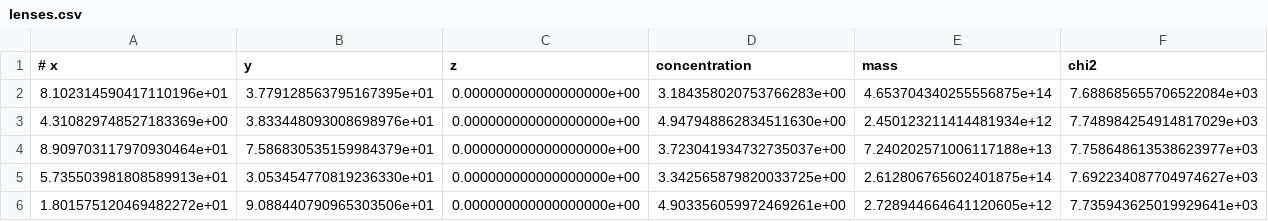
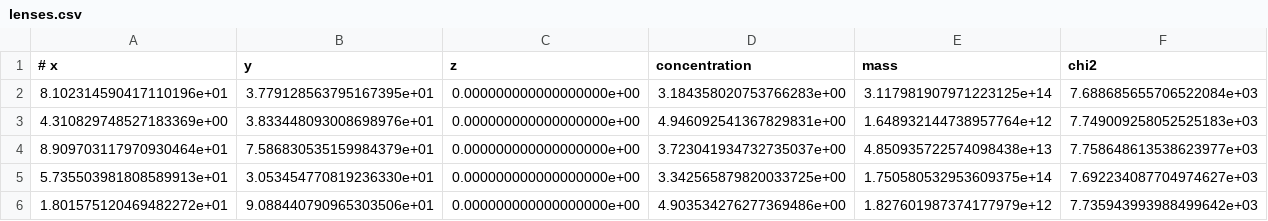
Before and after one commit to jShpiece/Thesis, a CSV file: Output/JWST/lenses.csv, drawn as a sheet.

Commit message:
Refactor mass estimation functions and improve visualization; update halo concentration and mass profile calculations for A2744, enhance output formatting, and add redshift parameter support.

```diff
--- a/Output/JWST/lenses.csv
+++ b/Output/JWST/lenses.csv
@@ -1,6 +1,6 @@
 # x,y,z,concentration,mass,chi2
-8.102314590417110196e+01,3.779128563795167395e+01,0.000000000000000000e+00,3.184358020753766283e+00,4.653704340255556875e+14,7.688685655706522084e+03
-4.310829748527183369e+00,3.833448093008698976e+01,0.000000000000000000e+00,4.947948862834511630e+00,2.450123211414481934e+12,7.748984254914817029e+03
-8.909703117970930464e+01,7.586830535159984379e+01,0.000000000000000000e+00,3.723041934732735037e+00,7.240202571006117188e+13,7.758648613538623977e+03
-5.735503981808589913e+01,3.053454770819236330e+01,0.000000000000000000e+00,3.342565879820033725e+00,2.612806765602401875e+14,7.692234087704974627e+03
-1.801575120469482272e+01,9.088440790965303506e+01,0.000000000000000000e+00,4.903356059972469261e+00,2.728944664641120605e+12,7.735943625019929641e+03
+8.102314590417110196e+01,3.779128563795167395e+01,0.000000000000000000e+00,3.184358020753766283e+00,3.117981907971223125e+14,7.688685655706522084e+03
+4.310829748527183369e+00,3.833448093008698976e+01,0.000000000000000000e+00,4.946092541367829831e+00,1.648932144738957764e+12,7.749009258052525183e+03
+8.909703117970930464e+01,7.586830535159984379e+01,0.000000000000000000e+00,3.723041934732735037e+00,4.850935722574098438e+13,7.758648613538623977e+03
+5.735503981808589913e+01,3.053454770819236330e+01,0.000000000000000000e+00,3.342565879820033725e+00,1.750580532953609375e+14,7.692234087704974627e+03
+1.801575120469482272e+01,9.088440790965303506e+01,0.000000000000000000e+00,4.903534276277369486e+00,1.827601987374177979e+12,7.735943993988499642e+03
```
Also changed, not shown: 11 other files.
